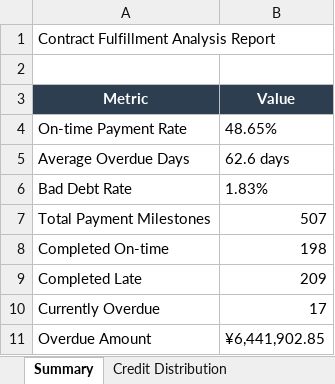
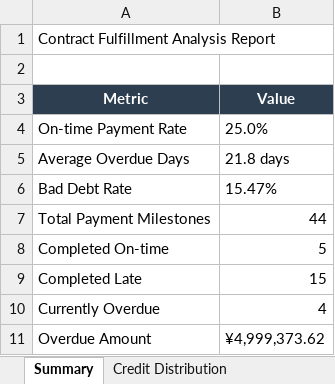
Before and after one commit to 27000-126543/183, an Excel workbook: contract_monitor/reports/履约分析报告_2026年06月.xlsx, sheet Summary, drawn as a sheet; values as stored, in another font and other column widths than the file's, no borders; the diff names each change by its address in the sheet, - before the commit and + after, or states it on an @@ line.

```diff
--- a/contract_monitor/reports/履约分析报告_2026年06月.xlsx (sheet Summary)
+++ b/contract_monitor/reports/履约分析报告_2026年06月.xlsx (sheet Summary)
-B4 (Value): 48.65%
+B4 (Value): 25.0%
-B5 (Value): 62.6 days
+B5 (Value): 21.8 days
-B6 (Value): 1.83%
+B6 (Value): 15.47%
-B7 (Value): 507
+B7 (Value): 44
-B8 (Value): 198
+B8 (Value): 5
-B9 (Value): 209
+B9 (Value): 15
-B10 (Value): 17
+B10 (Value): 4
-B11 (Value): ¥6,441,902.85
+B11 (Value): ¥4,999,373.62
```
Also changed, not shown: sheet Planned Payments, sheet Actual Receipts, sheet Overdue Unpaid, sheet Top Overdue Customers, sheet Monthly Trend, sheet Credit Distribution, other sheet tabs, 8 other files.
